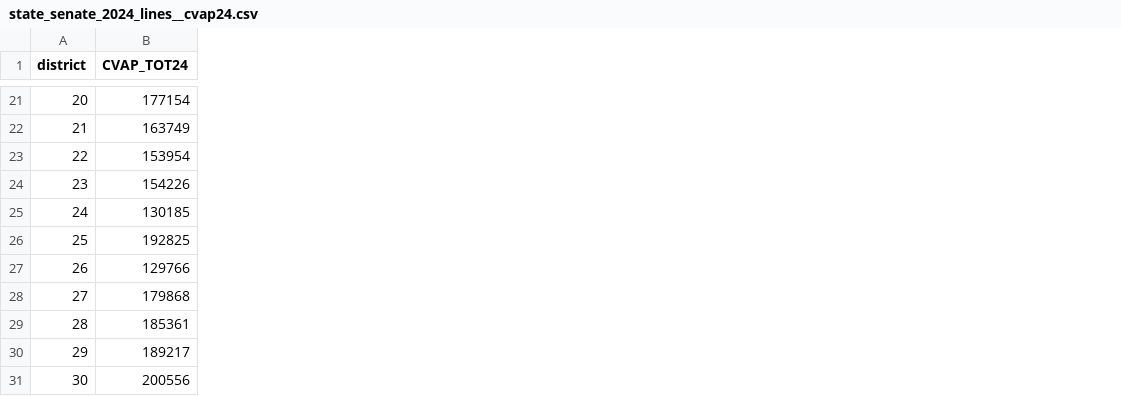
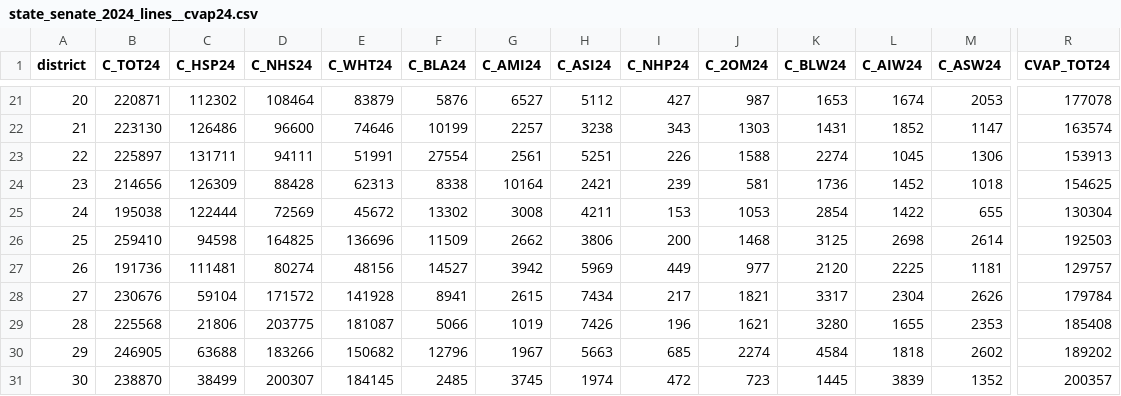
Before and after one commit to Tenjin25/AZElectionAtlas, a CSV file: Data/cvap_aggregates/state_senate_2024_lines__cvap24.csv, drawn as a sheet; only a part is shown, gaps mark what is left out; addresses are those after the commit; the diff covers the shown part only; the diff names each change by its address in the sheet, - before the commit and + after, or states it on an @@ line.

```diff
--- a/Data/cvap_aggregates/state_senate_2024_lines__cvap24.csv
+++ b/Data/cvap_aggregates/state_senate_2024_lines__cvap24.csv
+column B (C_TOT24), rows 21-31: 220871 | 223130 | 225897 | 214656 | 195038 | 259410 | 191736 | 230676 | 225568 | 246905 | 238870
+column C (C_HSP24), rows 21-31: 112302 | 126486 | 131711 | 126309 | 122444 | 94598 | 111481 | 59104 | 21806 | 63688 | 38499
+column D (C_NHS24), rows 21-31: 108464 | 96600 | 94111 | 88428 | 72569 | 164825 | 80274 | 171572 | 203775 | 183266 | 200307
+column E (C_WHT24), rows 21-31: 83879 | 74646 | 51991 | 62313 | 45672 | 136696 | 48156 | 141928 | 181087 | 150682 | 184145
+column F (C_BLA24), rows 21-31: 5876 | 10199 | 27554 | 8338 | 13302 | 11509 | 14527 | 8941 | 5066 | 12796 | 2485
+column G (C_AMI24), rows 21-31: 6527 | 2257 | 2561 | 10164 | 3008 | 2662 | 3942 | 2615 | 1019 | 1967 | 3745
+column H (C_ASI24), rows 21-31: 5112 | 3238 | 5251 | 2421 | 4211 | 3806 | 5969 | 7434 | 7426 | 5663 | 1974
+column I (C_NHP24), rows 21-31: 427 | 343 | 226 | 239 | 153 | 200 | 449 | 217 | 196 | 685 | 472
+column J (C_2OM24), rows 21-31: 987 | 1303 | 1588 | 581 | 1053 | 1468 | 977 | 1821 | 1621 | 2274 | 723
+column K (C_BLW24), rows 21-31: 1653 | 1431 | 2274 | 1736 | 2854 | 3125 | 2120 | 3317 | 3280 | 4584 | 1445
+column L (C_AIW24), rows 21-31: 1674 | 1852 | 1045 | 1452 | 1422 | 2698 | 2225 | 2304 | 1655 | 1818 | 3839
+column M (C_ASW24), rows 21-31: 2053 | 1147 | 1306 | 1018 | 655 | 2614 | 1181 | 2626 | 2353 | 2602 | 1352
-R21 (CVAP_TOT24): 177154
+R21 (CVAP_TOT24): 177078
-R22 (CVAP_TOT24): 163749
+R22 (CVAP_TOT24): 163574
-R23 (CVAP_TOT24): 153954
+R23 (CVAP_TOT24): 153913
-R24 (CVAP_TOT24): 154226
+R24 (CVAP_TOT24): 154625
-R25 (CVAP_TOT24): 130185
+R25 (CVAP_TOT24): 130304
-R26 (CVAP_TOT24): 192825
+R26 (CVAP_TOT24): 192503
-R27 (CVAP_TOT24): 129766
+R27 (CVAP_TOT24): 129757
-R28 (CVAP_TOT24): 179868
+R28 (CVAP_TOT24): 179784
-R29 (CVAP_TOT24): 185361
+R29 (CVAP_TOT24): 185408
-R30 (CVAP_TOT24): 189217
+R30 (CVAP_TOT24): 189202
-R31 (CVAP_TOT24): 200556
+R31 (CVAP_TOT24): 200357
```
Also changed, not shown: 19 added columns and 19 edited cells elsewhere in this file, Data/cvap_aggregates/state_house_2024_lines__cvap24.csv, 6 other files.
